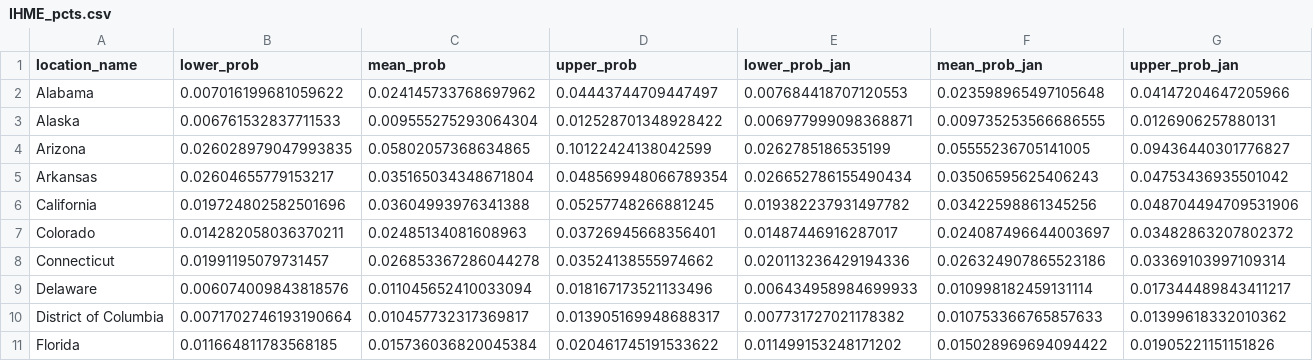
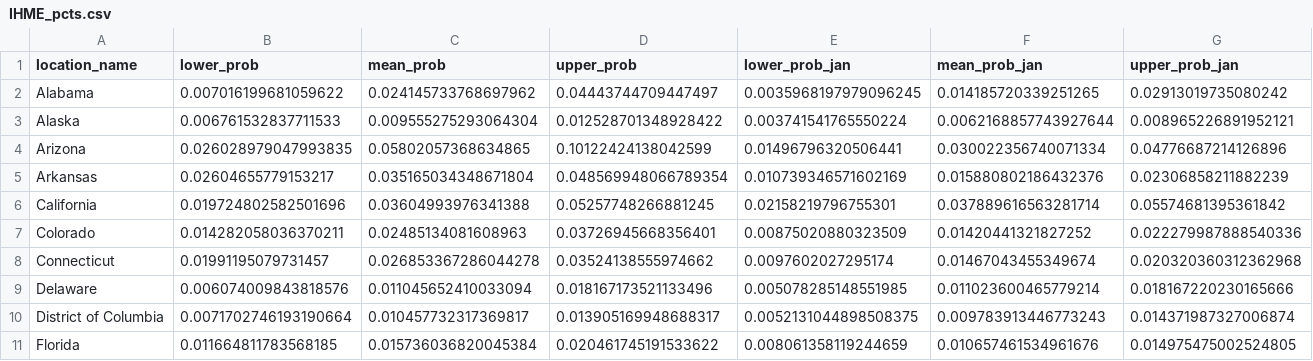
Before and after one commit to mggg/estimate-incoming, a CSV file: public/IHME_pcts.csv, drawn as a sheet; only a part is shown; the diff covers the shown part only.

Commit message:
update data

```diff
--- a/public/IHME_pcts.csv
+++ b/public/IHME_pcts.csv
@@ -1,11 +1,11 @@
 location_name,lower_prob,mean_prob,upper_prob,lower_prob_jan,mean_prob_jan,upper_prob_jan
-Alabama,0.007016199681059622,0.024145733768697962,0.04443744709447497,0.007684418707120553,0.023598965497105648,0.04147204647205966
-Alaska,0.006761532837711533,0.009555275293064304,0.012528701348928422,0.006977999098368871,0.009735253566686555,0.0126906257880131
-Arizona,0.026028979047993835,0.05802057368634865,0.10122424138042599,0.0262785186535199,0.05555236705141005,0.09436440301776827
-Arkansas,0.02604655779153217,0.035165034348671804,0.048569948066789354,0.026652786155490434,0.03506595625406243,0.04753436935501042
-California,0.019724802582501696,0.03604993976341388,0.05257748266881245,0.019382237931497782,0.03422598861345256,0.048704494709531906
-Colorado,0.014282058036370211,0.02485134081608963,0.03726945668356401,0.01487446916287017,0.024087496644003697,0.03482863207802372
-Connecticut,0.01991195079731457,0.026853367286044278,0.03524138555974662,0.020113236429194336,0.026324907865523186,0.03369103997109314
-Delaware,0.006074009843818576,0.011045652410033094,0.018167173521133496,0.006434958984699933,0.010998182459131114,0.017344489843411217
-District of Columbia,0.0071702746193190664,0.010457732317369817,0.013905169948688317,0.007731727021178382,0.010753366765857633,0.01399618332010362
-Florida,0.011664811783568185,0.015736036820045384,0.020461745191533622,0.011499153248171202,0.015028969694094422,0.01905221151151826
+Alabama,0.007016199681059622,0.024145733768697962,0.04443744709447497,0.0035968197979096245,0.014185720339251265,0.02913019735080242
+Alaska,0.006761532837711533,0.009555275293064304,0.012528701348928422,0.003741541765550224,0.0062168857743927644,0.008965226891952121
+Arizona,0.026028979047993835,0.05802057368634865,0.10122424138042599,0.01496796320506441,0.030022356740071334,0.04776687214126896
+Arkansas,0.02604655779153217,0.035165034348671804,0.048569948066789354,0.010739346571602169,0.015880802186432376,0.02306858211882239
+California,0.019724802582501696,0.03604993976341388,0.05257748266881245,0.02158219796755301,0.037889616563281714,0.05574681395361842
+Colorado,0.014282058036370211,0.02485134081608963,0.03726945668356401,0.00875020880323509,0.01420441321827252,0.022279987888540336
+Connecticut,0.01991195079731457,0.026853367286044278,0.03524138555974662,0.0097602027295174,0.01467043455349674,0.020320360312362968
+Delaware,0.006074009843818576,0.011045652410033094,0.018167173521133496,0.005078285148551985,0.011023600465779214,0.018167220230165666
+District of Columbia,0.0071702746193190664,0.010457732317369817,0.013905169948688317,0.0052131044898508375,0.009783913446773243,0.014371987327006874
+Florida,0.011664811783568185,0.015736036820045384,0.020461745191533622,0.008061358119244659,0.010657461534961676,0.014975475002524805
```
Also changed, not shown: 129 edited cells elsewhere in this file, 1 other file.
